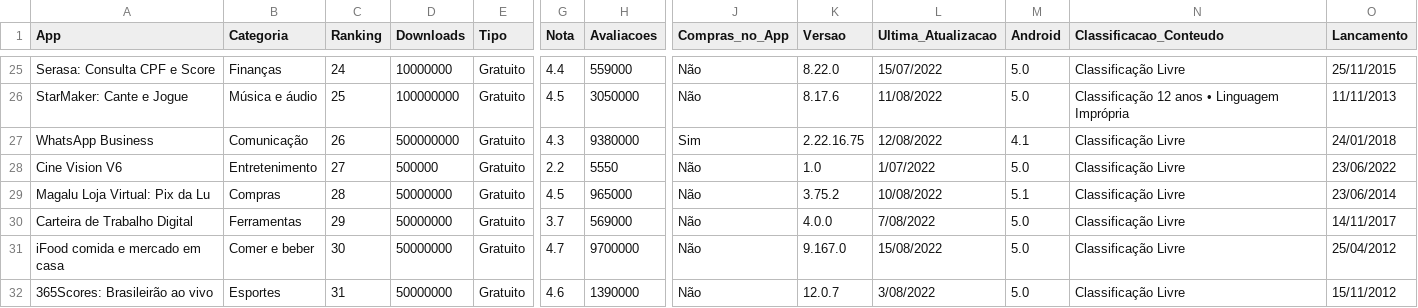
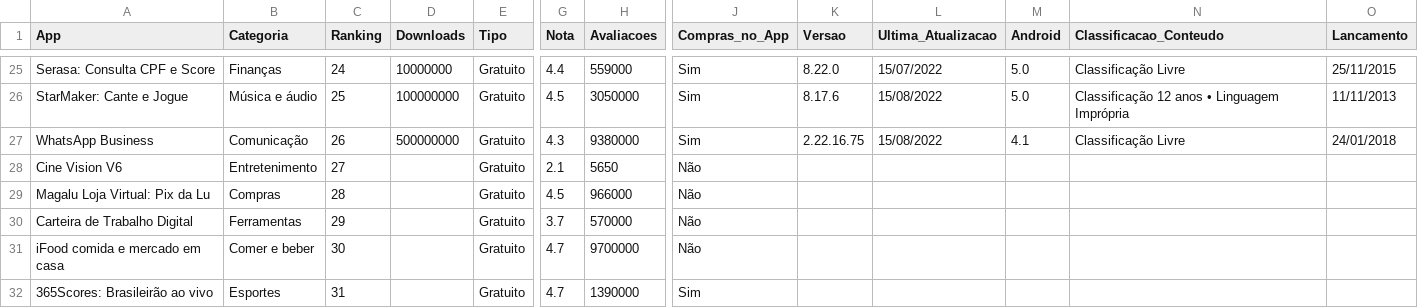
Before and after one commit to barbosawilliam/Apps_Google_Play_Data, a CSV file: top45_apps_gratuitos.csv, drawn as a sheet; only a part is shown, gaps mark what is left out; the diff covers the shown part only; the diff names each change by its address in the sheet, - before the commit and + after, or states it on an @@ line.

```diff
--- a/top45_apps_gratuitos.csv
+++ b/top45_apps_gratuitos.csv
-J25:J26 (Compras_no_App): Não
+J25:J26 (Compras_no_App): Sim
-L26 (Ultima_Atualizacao): 11/08/2022
+L26 (Ultima_Atualizacao): 15/08/2022
-L27 (Ultima_Atualizacao): 12/08/2022
+L27 (Ultima_Atualizacao): 15/08/2022
-D28 (Downloads): 500000
+D28 (Downloads): (empty)
-G28 (Nota): 2.2
+G28 (Nota): 2.1
-H28 (Avaliacoes): 5550
+H28 (Avaliacoes): 5650
-K28 (Versao): 1.0
+K28 (Versao): (empty)
-L28 (Ultima_Atualizacao): 1/07/2022
+L28 (Ultima_Atualizacao): (empty)
-M28 (Android): 5.0
+M28 (Android): (empty)
-N28:N32 (Classificacao_Conteudo): Classificação Livre
+N28:N32 (Classificacao_Conteudo): (empty)
-O28 (Lancamento): 23/06/2022
+O28 (Lancamento): (empty)
-D29:D32 (Downloads): 50000000
+D29:D32 (Downloads): (empty)
-H29 (Avaliacoes): 965000
+H29 (Avaliacoes): 966000
-K29 (Versao): 3.75.2
+K29 (Versao): (empty)
-L29 (Ultima_Atualizacao): 10/08/2022
+L29 (Ultima_Atualizacao): (empty)
-M29 (Android): 5.1
+M29 (Android): (empty)
-O29 (Lancamento): 23/06/2014
+O29 (Lancamento): (empty)
-H30 (Avaliacoes): 569000
+H30 (Avaliacoes): 570000
-K30 (Versao): 4.0.0
+K30 (Versao): (empty)
-L30 (Ultima_Atualizacao): 7/08/2022
+L30 (Ultima_Atualizacao): (empty)
-M30:M32 (Android): 5.0
+M30:M32 (Android): (empty)
-O30 (Lancamento): 14/11/2017
+O30 (Lancamento): (empty)
-K31 (Versao): 9.167.0
+K31 (Versao): (empty)
-L31 (Ultima_Atualizacao): 15/08/2022
+L31 (Ultima_Atualizacao): (empty)
-O31 (Lancamento): 25/04/2012
+O31 (Lancamento): (empty)
-G32 (Nota): 4.6
+G32 (Nota): 4.7
-J32 (Compras_no_App): Não
+J32 (Compras_no_App): Sim
-K32 (Versao): 12.0.7
+K32 (Versao): (empty)
-L32 (Ultima_Atualizacao): 3/08/2022
+L32 (Ultima_Atualizacao): (empty)
-O32 (Lancamento): 15/11/2012
+O32 (Lancamento): (empty)
```
Also changed, not shown: 69 edited cells elsewhere in this file, top45_apps_pagos.csv, top45_apps_rentaveis.csv, 2 other files.
